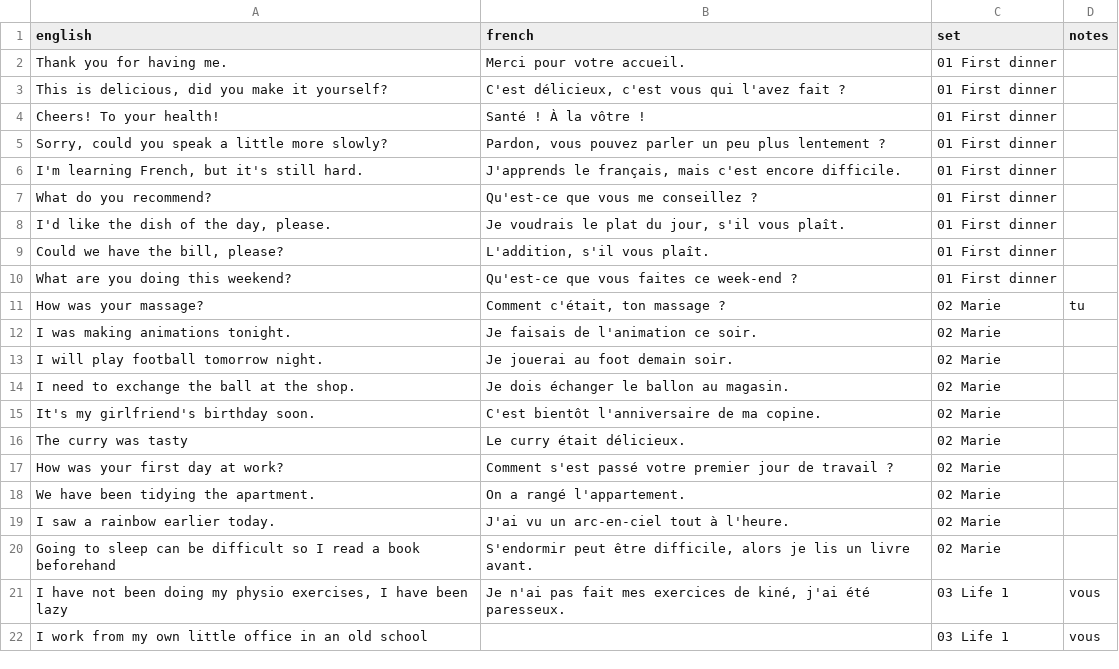
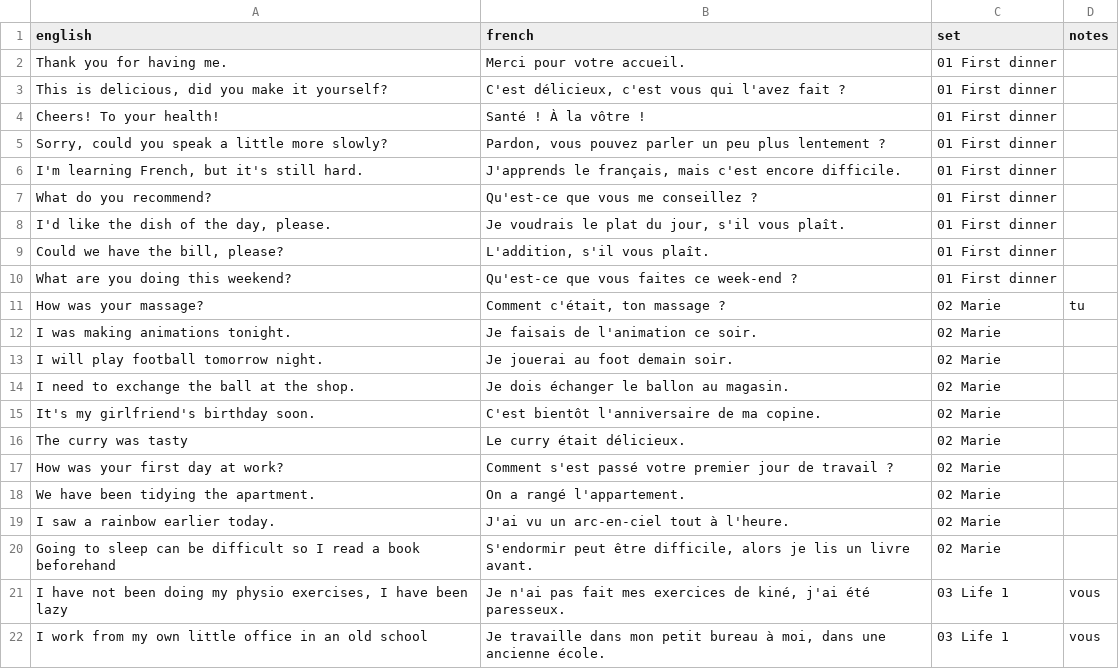
Before and after one commit to itsjustdel/repete, a CSV file: phrases.csv, drawn as a sheet.

```diff
--- a/phrases.csv
+++ b/phrases.csv
@@ -21,2 +21,2 @@ Going to sleep can be difficult so I read a book beforehand,"S'endormir peut êt
 "I have not been doing my physio exercises, I have been lazy","Je n'ai pas fait mes exercices de kiné, j'ai été paresseux.",03 Life 1,vous
-I work from my own little office in an old school,,03 Life 1,vous
+I work from my own little office in an old school,"Je travaille dans mon petit bureau à moi, dans une ancienne école.",03 Life 1,vous
```
